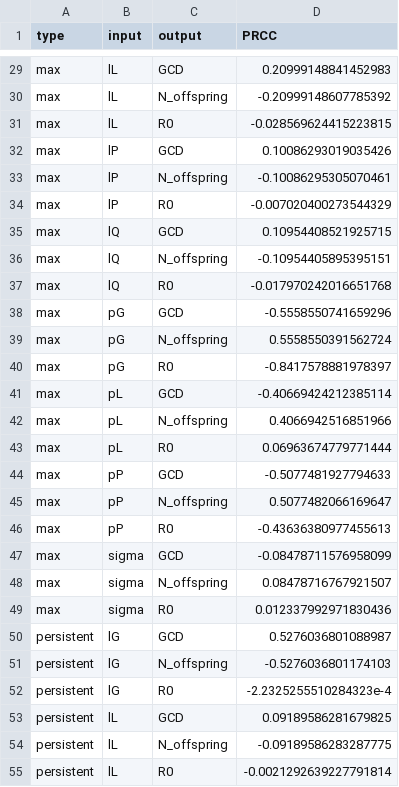
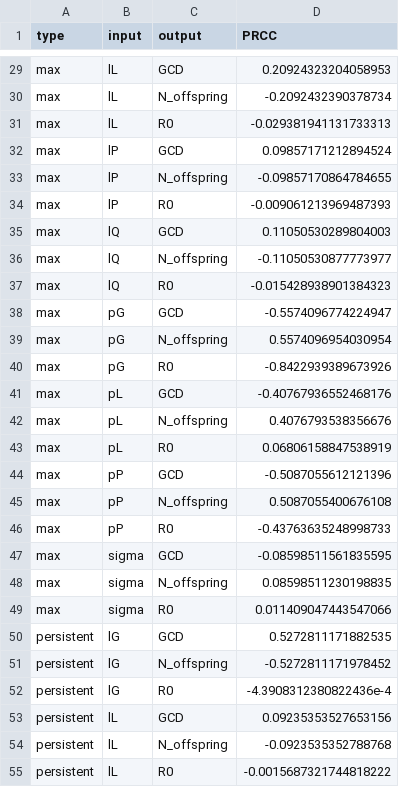
Before and after one commit to kydahl/MBF_models, a CSV file: data/PRCC_data.csv, drawn as a sheet; only a part is shown, gaps mark what is left out; the diff covers the shown part only; the diff names each change by its address in the sheet, - before the commit and + after, or states it on an @@ line.

Commit message:
increase PRCC res

```diff
--- a/data/PRCC_data.csv
+++ b/data/PRCC_data.csv
-D29 (PRCC): 0.20999148841452983
+D29 (PRCC): 0.20924323204058953
-D30 (PRCC): -0.20999148607785392
+D30 (PRCC): -0.2092432390378734
-D31 (PRCC): -0.028569624415223815
+D31 (PRCC): -0.029381941131733313
-D32 (PRCC): 0.10086293019035426
+D32 (PRCC): 0.09857171212894524
-D33 (PRCC): -0.10086295305070461
+D33 (PRCC): -0.09857170864784655
-D34 (PRCC): -0.007020400273544329
+D34 (PRCC): -0.009061213969487393
-D35 (PRCC): 0.10954408521925715
+D35 (PRCC): 0.11050530289804003
-D36 (PRCC): -0.10954405895395151
+D36 (PRCC): -0.11050530877773977
-D37 (PRCC): -0.017970242016651768
+D37 (PRCC): -0.015428938901384323
-D38 (PRCC): -0.5558550741659296
+D38 (PRCC): -0.5574096774224947
-D39 (PRCC): 0.5558550391562724
+D39 (PRCC): 0.5574096954030954
-D40 (PRCC): -0.8417578881978397
+D40 (PRCC): -0.8422939389673926
-D41 (PRCC): -0.40669424212385114
+D41 (PRCC): -0.40767936552468176
-D42 (PRCC): 0.4066942516851966
+D42 (PRCC): 0.4076793538356676
-D43 (PRCC): 0.06963674779771444
+D43 (PRCC): 0.06806158847538919
-D44 (PRCC): -0.5077481927794633
+D44 (PRCC): -0.5087055612121396
-D45 (PRCC): 0.5077482066169647
+D45 (PRCC): 0.5087055400676108
-D46 (PRCC): -0.43636380977455613
+D46 (PRCC): -0.43763635248998733
-D47 (PRCC): -0.08478711576958099
+D47 (PRCC): -0.08598511561835595
-D48 (PRCC): 0.08478716767921507
+D48 (PRCC): 0.08598511230198835
-D49 (PRCC): 0.012337992971830436
+D49 (PRCC): 0.011409047443547066
-D50 (PRCC): 0.5276036801088987
+D50 (PRCC): 0.5272811171882535
-D51 (PRCC): -0.5276036801174103
+D51 (PRCC): -0.5272811171978452
-D52 (PRCC): -2.2325255510284323e-4
+D52 (PRCC): -4.3908312380822436e-4
-D53 (PRCC): 0.09189586281679825
+D53 (PRCC): 0.09235353527653156
-D54 (PRCC): -0.09189586283287775
+D54 (PRCC): -0.0923535352788768
-D55 (PRCC): -0.0021292639227791814
+D55 (PRCC): -0.0015687321744818222
```
Also changed, not shown: 45 edited cells elsewhere in this file, 3 other files.
